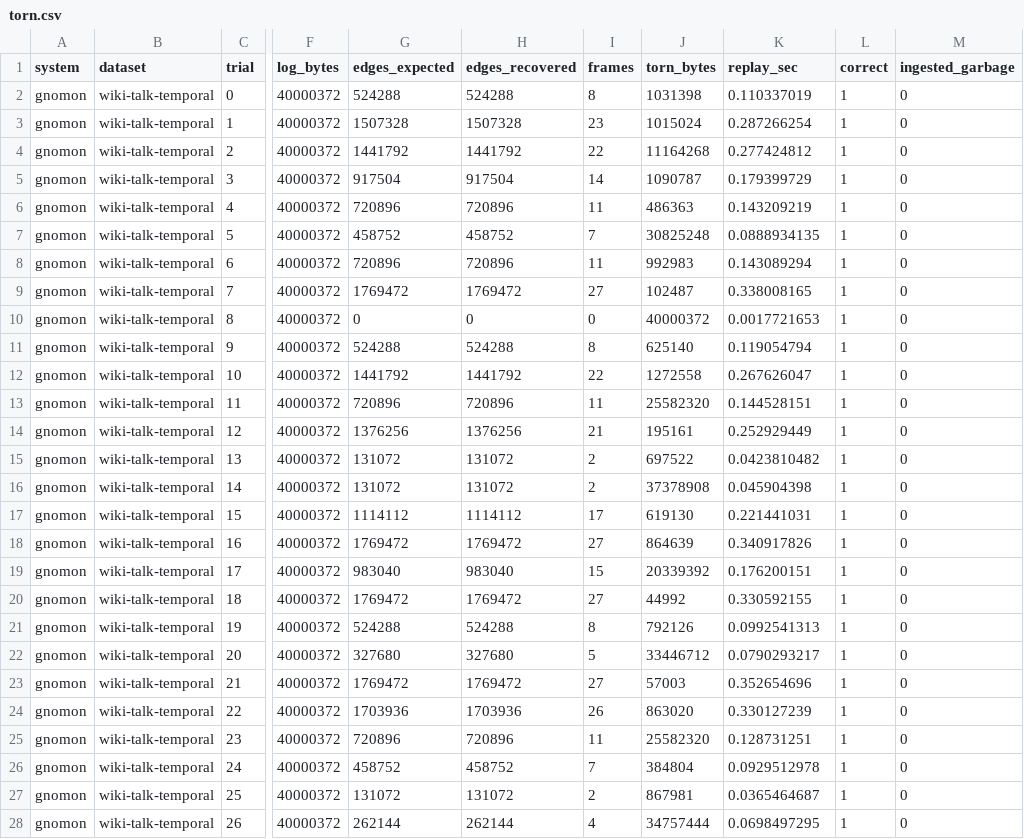
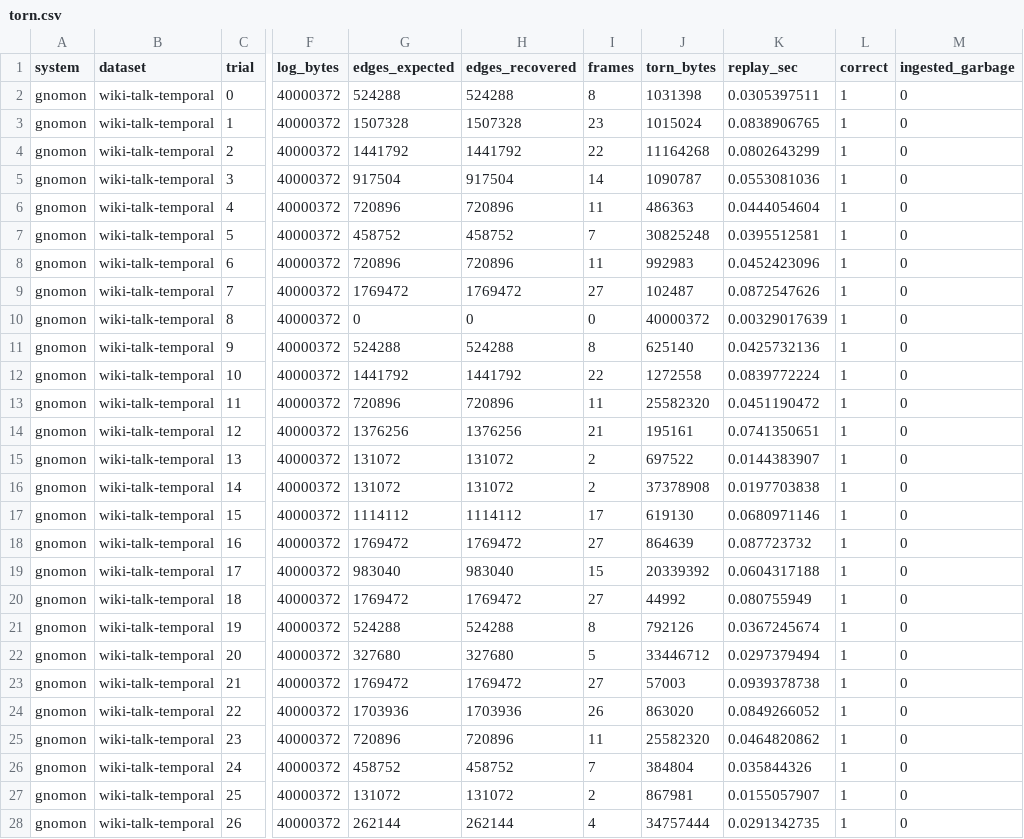
Before and after one commit to graphuofm/TGSA, a CSV file: results/e18_recovery/torn.csv, drawn as a sheet; only a part is shown, gaps mark what is left out; the diff covers the shown part only; the diff names each change by its address in the sheet, - before the commit and + after, or states it on an @@ line.

```diff
--- a/results/e18_recovery/torn.csv
+++ b/results/e18_recovery/torn.csv
-K2 (replay_sec): 0.110337019
+K2 (replay_sec): 0.0305397511
-K3 (replay_sec): 0.287266254
+K3 (replay_sec): 0.0838906765
-K4 (replay_sec): 0.277424812
+K4 (replay_sec): 0.0802643299
-K5 (replay_sec): 0.179399729
+K5 (replay_sec): 0.0553081036
-K6 (replay_sec): 0.143209219
+K6 (replay_sec): 0.0444054604
-K7 (replay_sec): 0.0888934135
+K7 (replay_sec): 0.0395512581
-K8 (replay_sec): 0.143089294
+K8 (replay_sec): 0.0452423096
-K9 (replay_sec): 0.338008165
+K9 (replay_sec): 0.0872547626
-K10 (replay_sec): 0.0017721653
+K10 (replay_sec): 0.00329017639
-K11 (replay_sec): 0.119054794
+K11 (replay_sec): 0.0425732136
-K12 (replay_sec): 0.267626047
+K12 (replay_sec): 0.0839772224
-K13 (replay_sec): 0.144528151
+K13 (replay_sec): 0.0451190472
-K14 (replay_sec): 0.252929449
+K14 (replay_sec): 0.0741350651
-K15 (replay_sec): 0.0423810482
+K15 (replay_sec): 0.0144383907
-K16 (replay_sec): 0.045904398
+K16 (replay_sec): 0.0197703838
-K17 (replay_sec): 0.221441031
+K17 (replay_sec): 0.0680971146
-K18 (replay_sec): 0.340917826
+K18 (replay_sec): 0.087723732
-K19 (replay_sec): 0.176200151
+K19 (replay_sec): 0.0604317188
-K20 (replay_sec): 0.330592155
+K20 (replay_sec): 0.080755949
-K21 (replay_sec): 0.0992541313
+K21 (replay_sec): 0.0367245674
-K22 (replay_sec): 0.0790293217
+K22 (replay_sec): 0.0297379494
-K23 (replay_sec): 0.352654696
+K23 (replay_sec): 0.0939378738
-K24 (replay_sec): 0.330127239
+K24 (replay_sec): 0.0849266052
-K25 (replay_sec): 0.128731251
+K25 (replay_sec): 0.0464820862
-K26 (replay_sec): 0.0929512978
+K26 (replay_sec): 0.035844326
-K27 (replay_sec): 0.0365464687
+K27 (replay_sec): 0.0155057907
-K28 (replay_sec): 0.0698497295
+K28 (replay_sec): 0.0291342735
```
Also changed, not shown: 33 edited cells elsewhere in this file, results/e16_breadth/e16.csv, results/e18_recovery/cost.csv, 26 other files.
